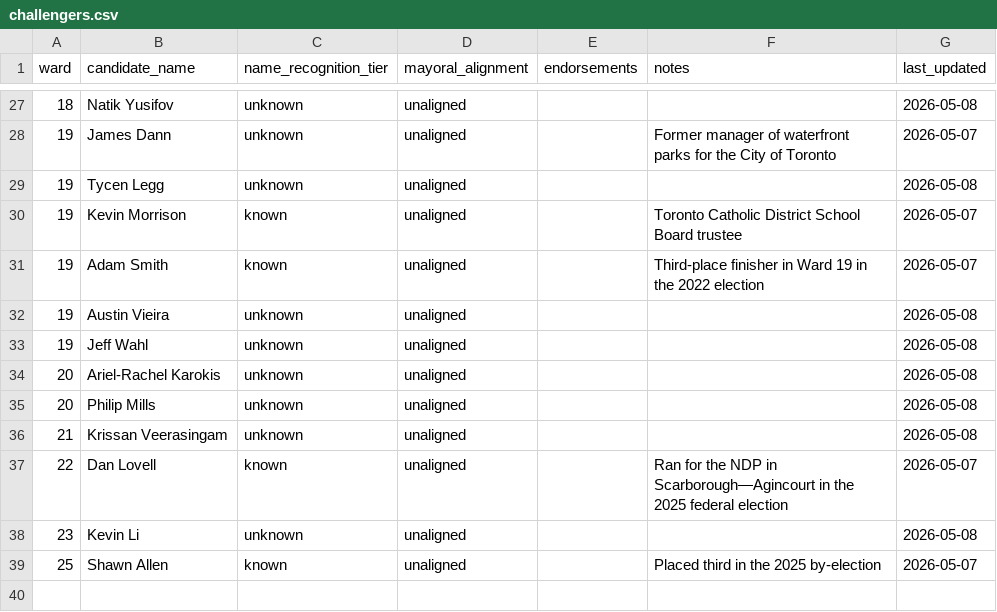
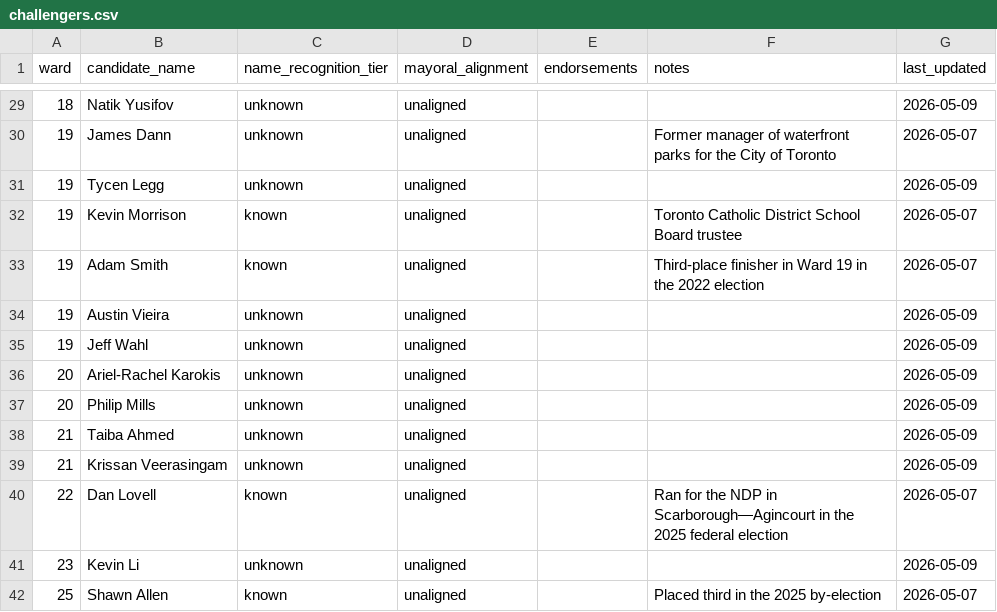
Before and after one commit to alexwolson/toronto-election-poll-tracker-data, a CSV file: data/processed/challengers.csv, drawn as a sheet; only a part is shown, gaps mark what is left out; the diff covers the shown part only.

```diff
--- a/data/processed/challengers.csv
+++ b/data/processed/challengers.csv
@@ -27,13 +29,14 @@ ward,candidate_name,name_recognition_tier,mayoral_alignment,endorsements,notes,l
-18,Natik Yusifov,unknown,unaligned,,,2026-05-08
+18,Natik Yusifov,unknown,unaligned,,,2026-05-09
 19,James Dann,unknown,unaligned,,Former manager of waterfront parks for the City of Toronto,2026-05-07
-19,Tycen Legg,unknown,unaligned,,,2026-05-08
+19,Tycen Legg,unknown,unaligned,,,2026-05-09
 19,Kevin Morrison,known,unaligned,,Toronto Catholic District School Board trustee,2026-05-07
 19,Adam Smith,known,unaligned,,Third-place finisher in Ward 19 in the 2022 election,2026-05-07
-19,Austin Vieira,unknown,unaligned,,,2026-05-08
-19,Jeff Wahl,unknown,unaligned,,,2026-05-08
-20,Ariel-Rachel Karokis,unknown,unaligned,,,2026-05-08
-20,Philip Mills,unknown,unaligned,,,2026-05-08
-21,Krissan Veerasingam,unknown,unaligned,,,2026-05-08
+19,Austin Vieira,unknown,unaligned,,,2026-05-09
+19,Jeff Wahl,unknown,unaligned,,,2026-05-09
+20,Ariel-Rachel Karokis,unknown,unaligned,,,2026-05-09
+20,Philip Mills,unknown,unaligned,,,2026-05-09
+21,Taiba Ahmed,unknown,unaligned,,,2026-05-09
+21,Krissan Veerasingam,unknown,unaligned,,,2026-05-09
 22,Dan Lovell,known,unaligned,,Ran for the NDP in Scarborough—Agincourt in the 2025 federal election,2026-05-07
-23,Kevin Li,unknown,unaligned,,,2026-05-08
+23,Kevin Li,unknown,unaligned,,,2026-05-09
 25,Shawn Allen,known,unaligned,,Placed third in the 2025 by-election,2026-05-07
```
Also changed, not shown: 2 added rows and 18 edited cells elsewhere in this file, data/processed/coattail_adjustments.csv, data/processed/councillor_registered.csv, 19 other files.
